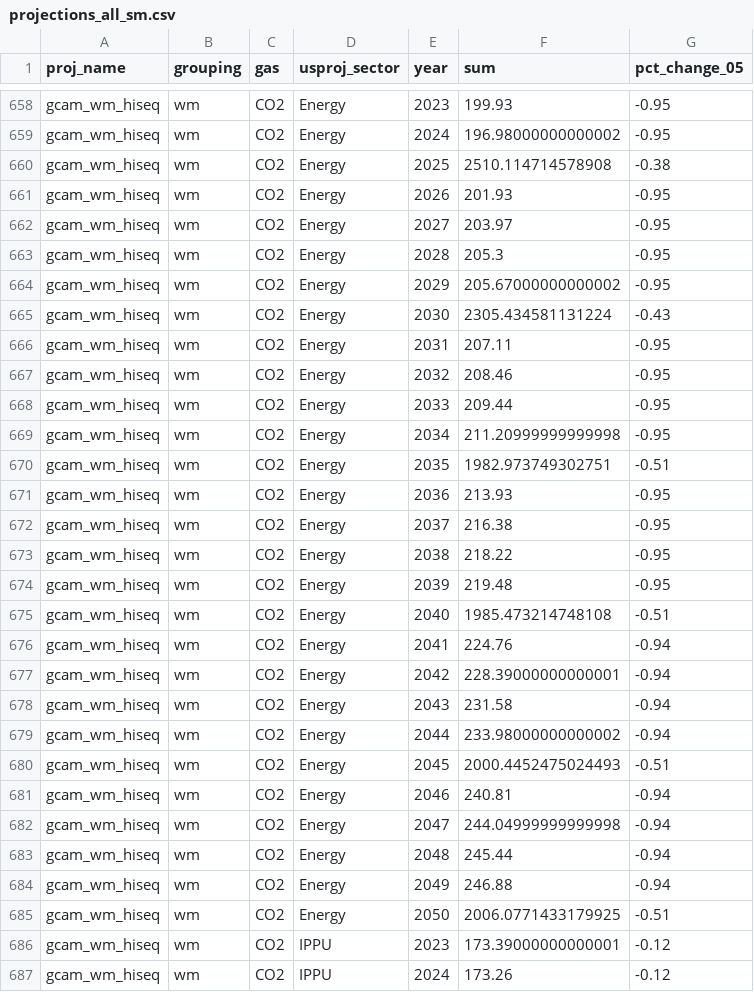
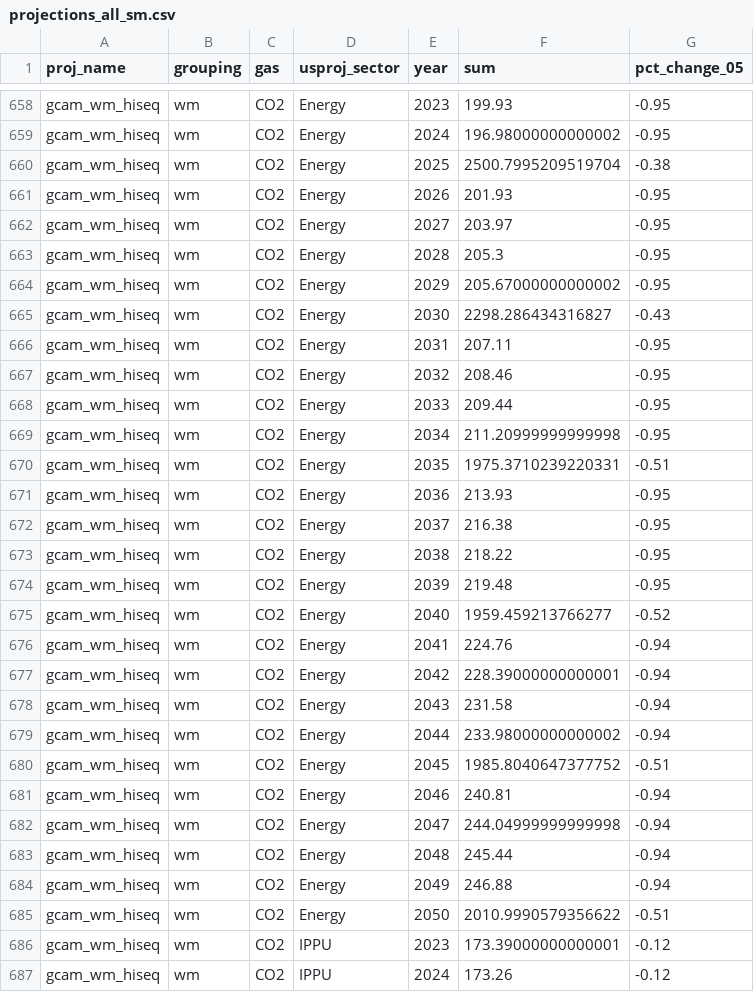
Before and after one commit to mobro-git/BTR, a CSV file: output/2024_BTR1/proj_tables/projections_all_sm.csv, drawn as a sheet; only a part is shown, gaps mark what is left out; the diff covers the shown part only.

```diff
--- a/output/2024_BTR1/proj_tables/projections_all_sm.csv
+++ b/output/2024_BTR1/proj_tables/projections_all_sm.csv
@@ -659,3 +659,3 @@ gcam_wm_hiseq,wm,CO2,Energy,2023,199.93,-0.95
 gcam_wm_hiseq,wm,CO2,Energy,2024,196.98000000000002,-0.95
-gcam_wm_hiseq,wm,CO2,Energy,2025,2510.114714578908,-0.38
+gcam_wm_hiseq,wm,CO2,Energy,2025,2500.7995209519704,-0.38
 gcam_wm_hiseq,wm,CO2,Energy,2026,201.93,-0.95
@@ -664,3 +664,3 @@ gcam_wm_hiseq,wm,CO2,Energy,2028,205.3,-0.95
 gcam_wm_hiseq,wm,CO2,Energy,2029,205.67000000000002,-0.95
-gcam_wm_hiseq,wm,CO2,Energy,2030,2305.434581131224,-0.43
+gcam_wm_hiseq,wm,CO2,Energy,2030,2298.286434316827,-0.43
 gcam_wm_hiseq,wm,CO2,Energy,2031,207.11,-0.95
@@ -669,3 +669,3 @@ gcam_wm_hiseq,wm,CO2,Energy,2033,209.44,-0.95
 gcam_wm_hiseq,wm,CO2,Energy,2034,211.20999999999998,-0.95
-gcam_wm_hiseq,wm,CO2,Energy,2035,1982.973749302751,-0.51
+gcam_wm_hiseq,wm,CO2,Energy,2035,1975.3710239220331,-0.51
 gcam_wm_hiseq,wm,CO2,Energy,2036,213.93,-0.95
@@ -674,3 +674,3 @@ gcam_wm_hiseq,wm,CO2,Energy,2038,218.22,-0.95
 gcam_wm_hiseq,wm,CO2,Energy,2039,219.48,-0.95
-gcam_wm_hiseq,wm,CO2,Energy,2040,1985.473214748108,-0.51
+gcam_wm_hiseq,wm,CO2,Energy,2040,1959.459213766277,-0.52
 gcam_wm_hiseq,wm,CO2,Energy,2041,224.76,-0.94
@@ -679,3 +679,3 @@ gcam_wm_hiseq,wm,CO2,Energy,2043,231.58,-0.94
 gcam_wm_hiseq,wm,CO2,Energy,2044,233.98000000000002,-0.94
-gcam_wm_hiseq,wm,CO2,Energy,2045,2000.4452475024493,-0.51
+gcam_wm_hiseq,wm,CO2,Energy,2045,1985.8040647377752,-0.51
 gcam_wm_hiseq,wm,CO2,Energy,2046,240.81,-0.94
@@ -684,3 +684,3 @@ gcam_wm_hiseq,wm,CO2,Energy,2048,245.44,-0.94
 gcam_wm_hiseq,wm,CO2,Energy,2049,246.88,-0.94
-gcam_wm_hiseq,wm,CO2,Energy,2050,2006.0771433179925,-0.51
+gcam_wm_hiseq,wm,CO2,Energy,2050,2010.9990579356622,-0.51
 gcam_wm_hiseq,wm,CO2,IPPU,2023,173.39000000000001,-0.12
```
Also changed, not shown: 27 edited cells elsewhere in this file, data-raw/crosswalk/crosswalk_model-runs.csv, 17 other files.
